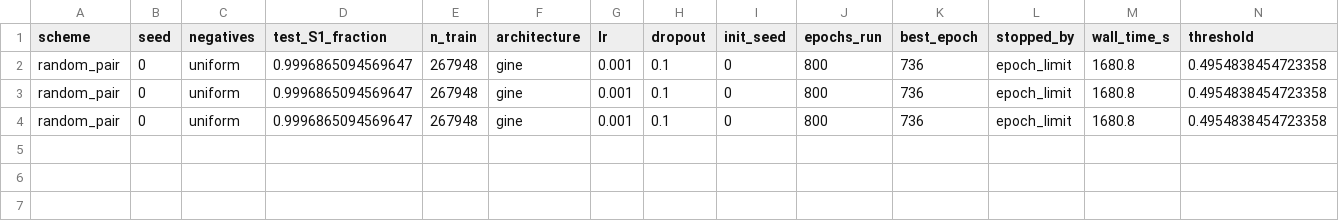
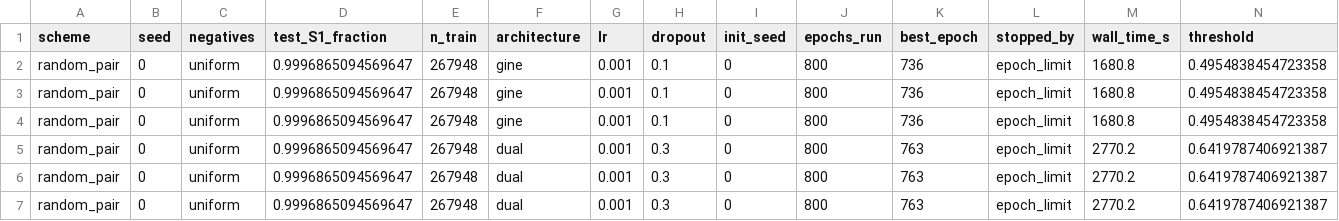
Before and after one commit to mametaeverzat014-cell/DDI-Net, a CSV file: reports/phase_a2_results.csv, drawn as a sheet; only a part is shown; rows hold the shown columns only; the diff names each change by its address in the sheet, - before the commit and + after, or states it on an @@ line.

```diff
--- a/reports/phase_a2_results.csv
+++ b/reports/phase_a2_results.csv
+row 5: random_pair | 0 | uniform | 0.9996865094569647 | 267948 | dual | 0.001 | 0.3 | 0 | 800 | 763 | epoch_limit | 2770.2 | 0.6419787406921387
+row 6: random_pair | 0 | uniform | 0.9996865094569647 | 267948 | dual | 0.001 | 0.3 | 0 | 800 | 763 | epoch_limit | 2770.2 | 0.6419787406921387
+row 7: random_pair | 0 | uniform | 0.9996865094569647 | 267948 | dual | 0.001 | 0.3 | 0 | 800 | 763 | epoch_limit | 2770.2 | 0.6419787406921387
```
Also changed, not shown: 1 other file.
